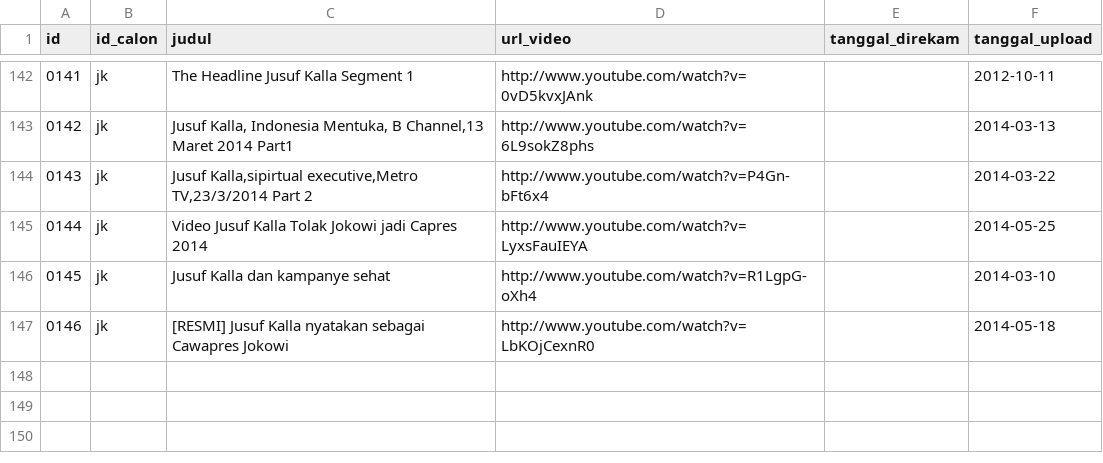
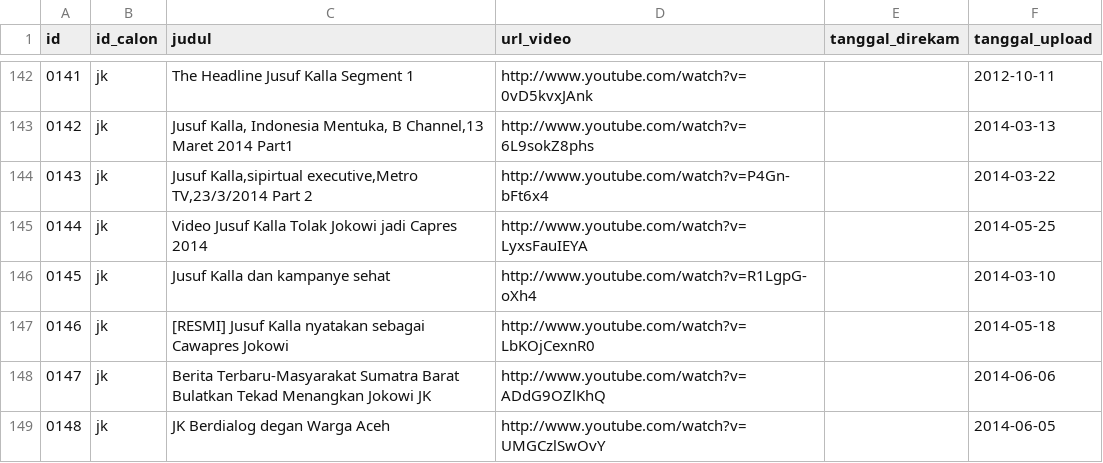
Before and after one commit to pemiluAPI/pemilu-data, a CSV file: calon-presiden/2014/videos-presiden.csv, drawn as a sheet; only a part is shown, gaps mark what is left out.

```diff
--- a/calon-presiden/2014/videos-presiden.csv
+++ b/calon-presiden/2014/videos-presiden.csv
@@ -147 +147,3 @@ id,id_calon,judul,url_video,tanggal_direkam,tanggal_upload
 0146,jk,[RESMI] Jusuf Kalla nyatakan sebagai Cawapres Jokowi,http://www.youtube.com/watch?v=LbKOjCexnR0,,2014-05-18
+0147,jk,Berita Terbaru-Masyarakat Sumatra Barat Bulatkan Tekad Menangkan Jokowi JK,http://www.youtube.com/watch?v=ADdG9OZlKhQ,,2014-06-06
+0148,jk,JK Berdialog degan Warga Aceh,http://www.youtube.com/watch?v=UMGCzlSwOvY,,2014-06-05
```
Also changed, not shown: calon-presiden/2014/events-presiden-tags.csv, calon-presiden/2014/events-presiden.csv, 3 other files.
